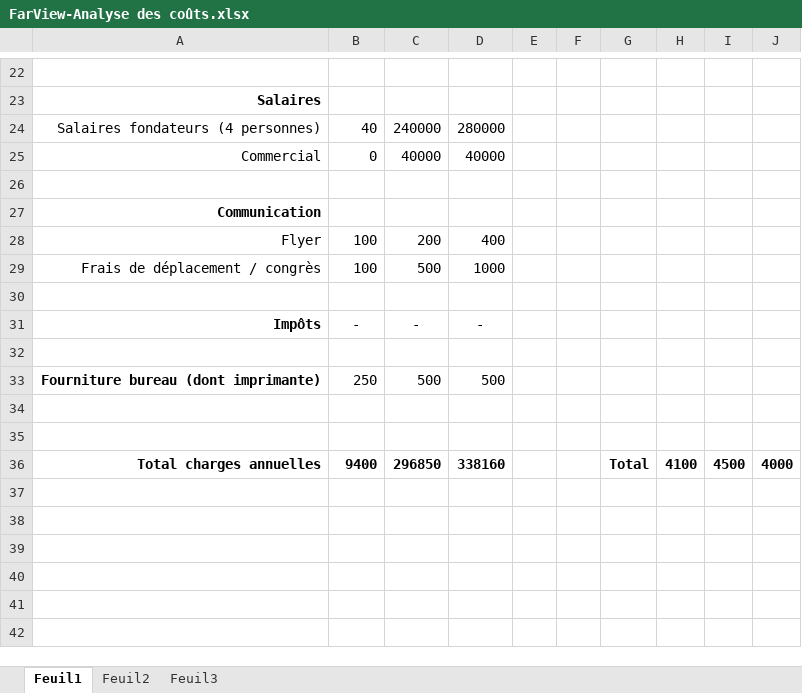
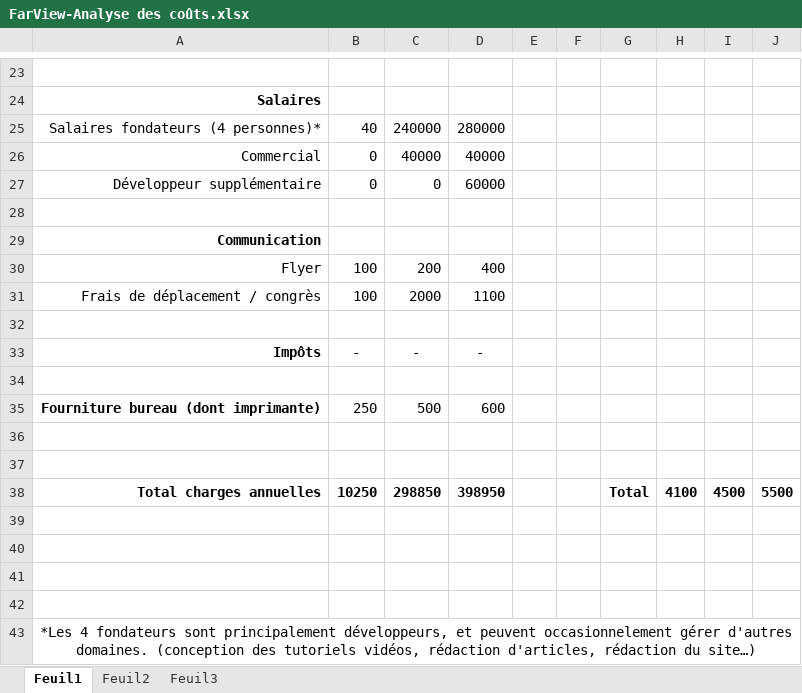
Before and after one commit to Killian-Herveau/PIMS, an Excel workbook: CR/FarView-Analyse des coûts.xlsx, sheet Feuil1, drawn as a sheet; only a part is shown, gaps mark what is left out; values as stored, in another font and other column widths than the file's, no borders; charts and pictures not drawn; addresses are those after the commit; the diff covers the shown part only; the diff names each change by its address in the sheet, - before the commit and + after, or states it on an @@ line.

```diff
--- a/CR/FarView-Analyse des coûts.xlsx (sheet Feuil1)
+++ b/CR/FarView-Analyse des coûts.xlsx (sheet Feuil1)
-A25: Salaires fondateurs (4 personnes)
+A25: Salaires fondateurs (4 personnes)*
+row 27: Développeur supplémentaire | 0 | 0 | 60000
-C31: 500
+C31: 2000
-D31: 1000
+D31: 1100
-D35: 500
+D35: 600
-B38: 9400
+B38: 10250
-C38: 296850
+C38: 298850
-D38: 338160
+D38: 398950
-J38: 4000
+J38: 5500
+row 39: (empty)
+row 40: (empty)
+row 41: (empty)
+row 42: (empty)
+row 43: *Les 4 fondateurs sont principalement développeurs, et peuvent occasionnelement gérer d'autres domaines. (conception des tutoriels vidéos, rédaction d'articles, rédaction du site…)
```
Also changed, not shown: 3 added rows, 2 removed rows, 8 edited cells and cell formats elsewhere in this sheet, formulas that keep their value, 10 other files.
